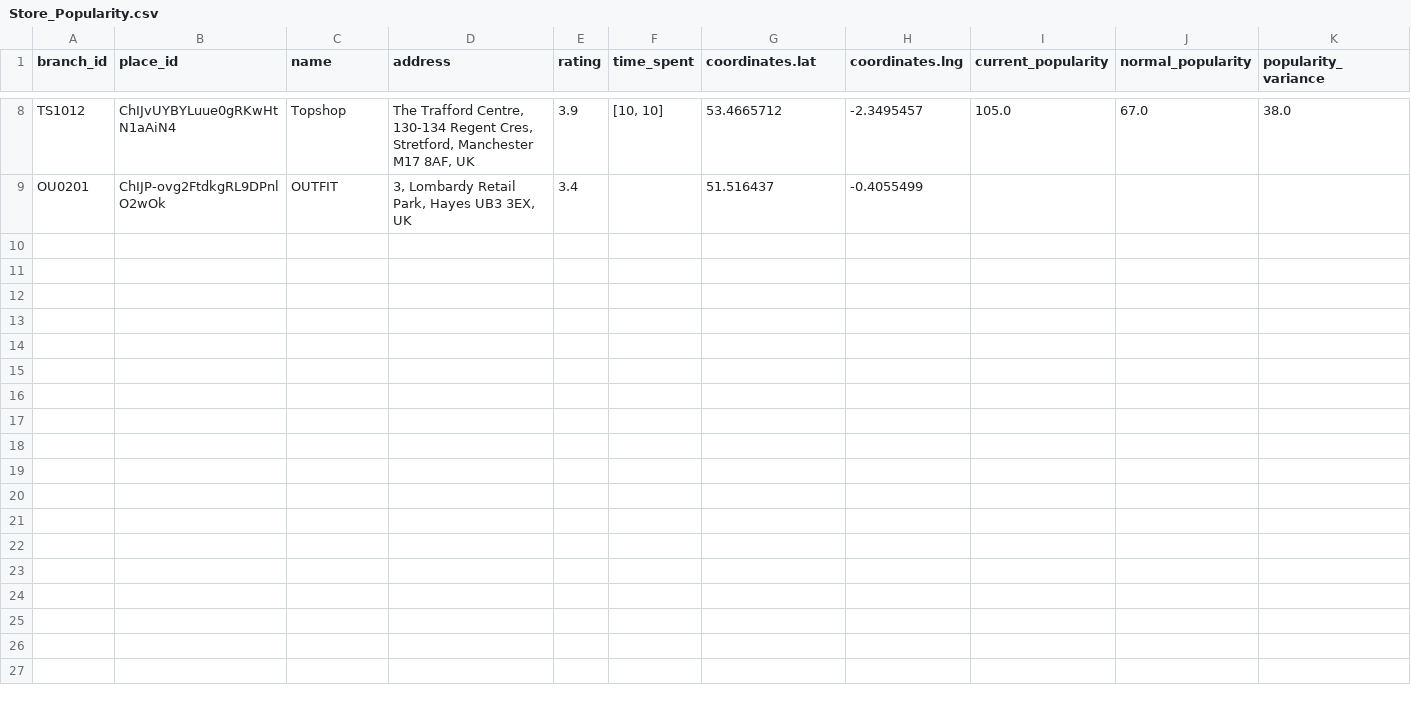
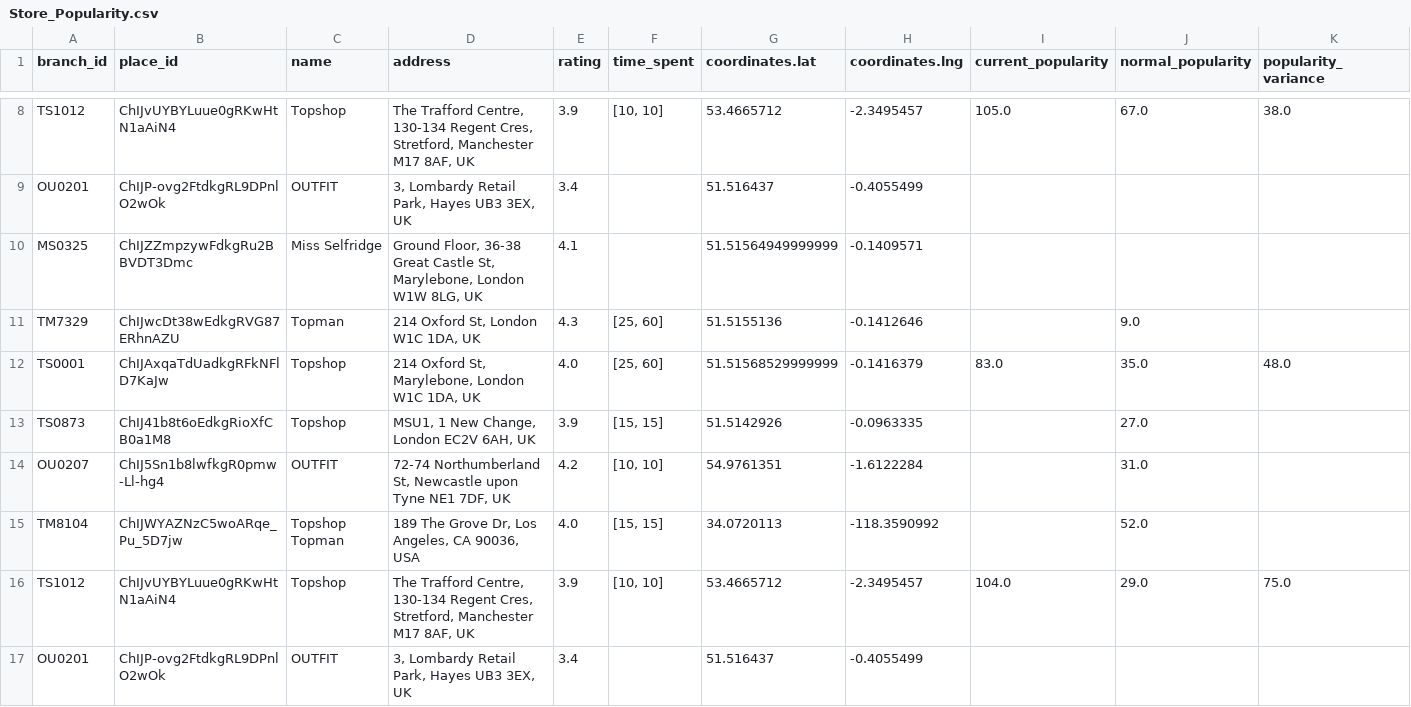
Before and after one commit to ninjananjo/Clothing-Store-Competition, a CSV file: Store_Popularity.csv, drawn as a sheet; only a part is shown, gaps mark what is left out; rows hold the shown columns only; the diff names each change by its address in the sheet, - before the commit and + after, or states it on an @@ line.

```diff
--- a/Store_Popularity.csv
+++ b/Store_Popularity.csv
+row 10: MS0325 | ChIJZZmpzywFdkgRu2BBVDT3Dmc | Miss Selfridge | Ground Floor, 36-38 Great Castle St, Marylebone, London W1W 8LG, UK | 4.1 |  | 51.51564949999999 | -0.1409571
+row 11: TM7329 | ChIJwcDt38wEdkgRVG87ERhnAZU | Topman | 214 Oxford St, London W1C 1DA, UK | 4.3 | [25, 60] | 51.5155136 | -0.1412646 |  | 9.0
+row 12: TS0001 | ChIJAxqaTdUadkgRFkNFlD7KaJw | Topshop | 214 Oxford St, Marylebone, London W1C 1DA, UK | 4.0 | [25, 60] | 51.51568529999999 | -0.1416379 | 83.0 | 35.0 | 48.0
+row 13: TS0873 | ChIJ41b8t6oEdkgRioXfCB0a1M8 | Topshop | MSU1, 1 New Change, London EC2V 6AH, UK | 3.9 | [15, 15] | 51.5142926 | -0.0963335 |  | 27.0
+row 14: OU0207 | ChIJ5Sn1b8lwfkgR0pmw-Ll-hg4 | OUTFIT | 72-74 Northumberland St, Newcastle upon Tyne NE1 7DF, UK | 4.2 | [10, 10] | 54.9761351 | -1.6122284 |  | 31.0
+row 15: TM8104 | ChIJWYAZNzC5woARqe_Pu_5D7jw | Topshop Topman | 189 The Grove Dr, Los Angeles, CA 90036, USA | 4.0 | [15, 15] | 34.0720113 | -118.3590992 |  | 52.0
+row 16: TS1012 | ChIJvUYBYLuue0gRKwHtN1aAiN4 | Topshop | The Trafford Centre, 130-134 Regent Cres, Stretford, Manchester M17 8AF, UK | 3.9 | [10, 10] | 53.4665712 | -2.3495457 | 104.0 | 29.0 | 75.0
+row 17: OU0201 | ChIJP-ovg2FtdkgRL9DPnlO2wOk | OUTFIT | 3, Lombardy Retail Park, Hayes UB3 3EX, UK | 3.4 |  | 51.516437 | -0.4055499
```
Also changed, not shown: 4 other files.
